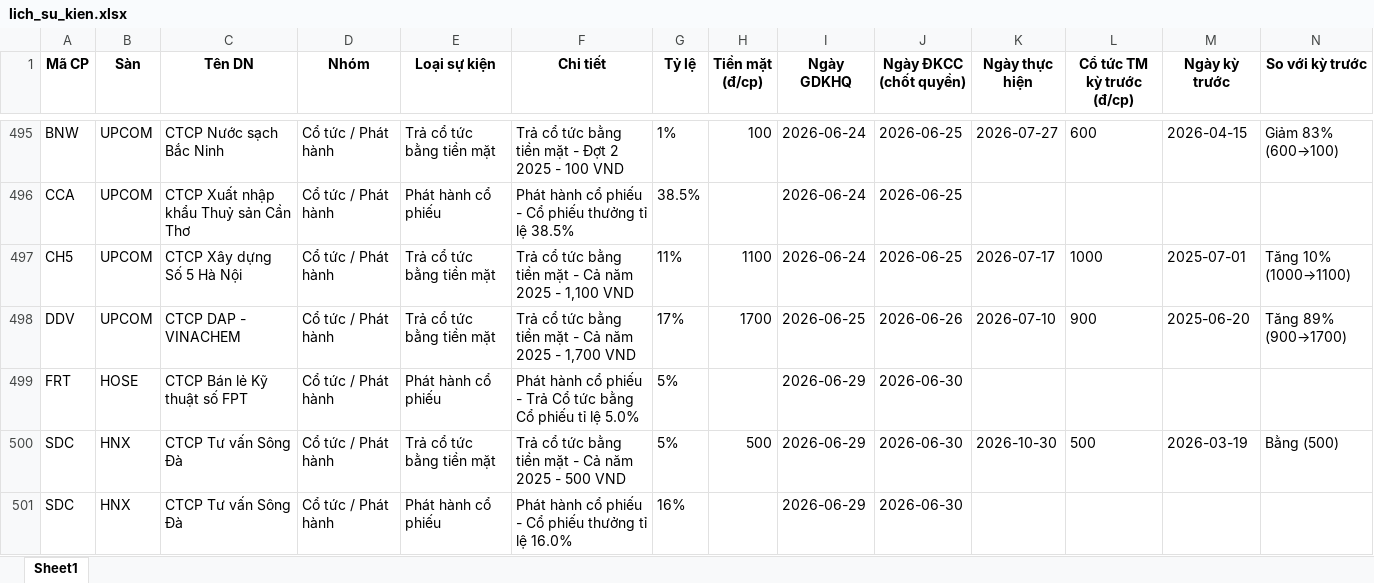
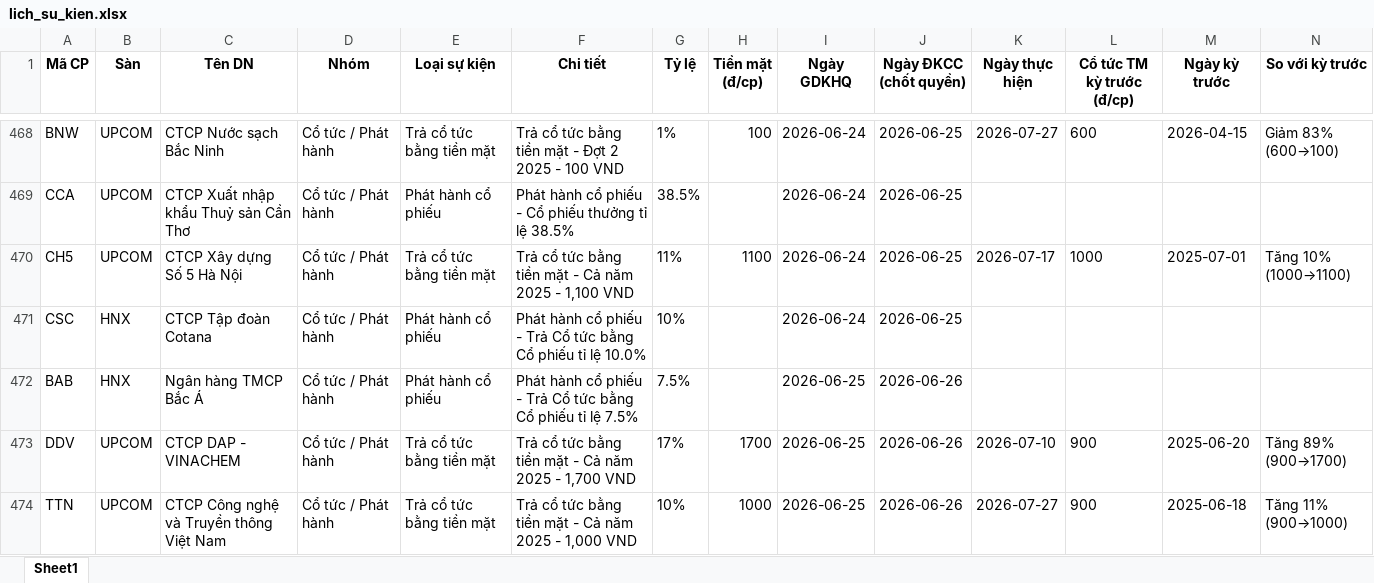
Before and after one commit to thanhungtrang2508-collab/TNKB, an Excel workbook: data/lich_su_kien.xlsx, sheet Sheet1, drawn as a sheet; only a part is shown, gaps mark what is left out; the shorter side is filled out with more unchanged rows; values as stored, in another font and other column widths than the file's, no borders; the diff covers the shown part only; the diff names each change by its address in the sheet, - before the commit and + after, or states it on an @@ line.

```diff
--- a/data/lich_su_kien.xlsx (sheet Sheet1)
+++ b/data/lich_su_kien.xlsx (sheet Sheet1)
+row 471: CSC | HNX | CTCP Tập đoàn Cotana | Cổ tức / Phát hành | Phát hành cổ phiếu | Phát hành cổ phiếu - Trả Cổ tức bằng Cổ phiếu tỉ lệ 10.0% | 10% |  | 2026-06-24 | 2026-06-25
+row 472: BAB | HNX | Ngân hàng TMCP Bắc Á | Cổ tức / Phát hành | Phát hành cổ phiếu | Phát hành cổ phiếu - Trả Cổ tức bằng Cổ phiếu tỉ lệ 7.5% | 7.5% |  | 2026-06-25 | 2026-06-26
+row 474: TTN | UPCOM | CTCP Công nghệ và Truyền thông Việt Nam | Cổ tức / Phát hành | Trả cổ tức bằng tiền mặt | Trả cổ tức bằng tiền mặt - Cả năm 2025 - 1,000 VND | 10% | 1000 | 2026-06-25 | 2026-06-26 | 2026-07-27 | 900 | 2025-06-18 | Tăng 11% (900→1000)
```
Also changed, not shown: 19 added rows, 42 removed rows, 1 moved row and 4 edited cells elsewhere in this sheet, 3 other files.
